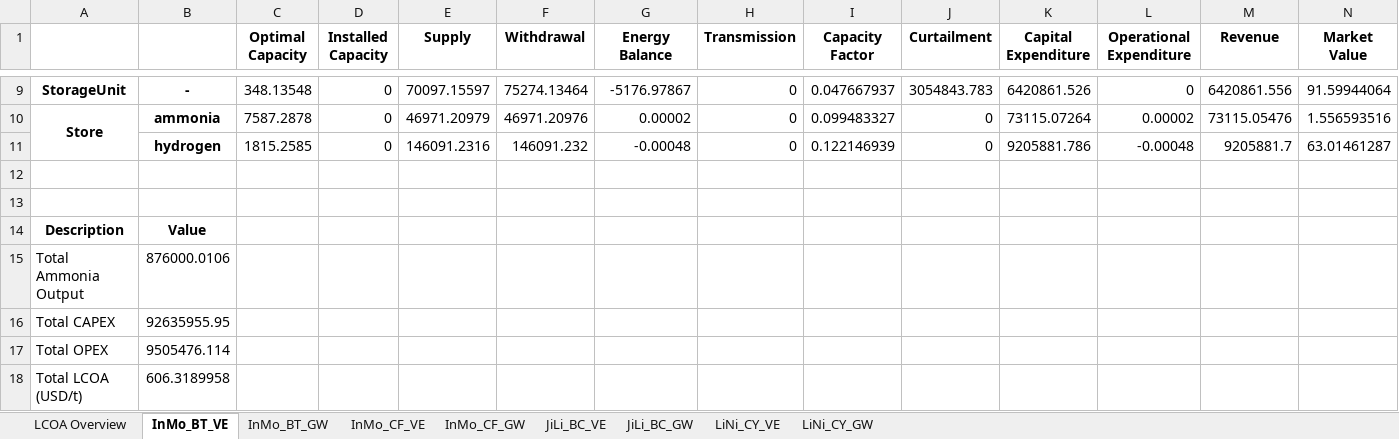
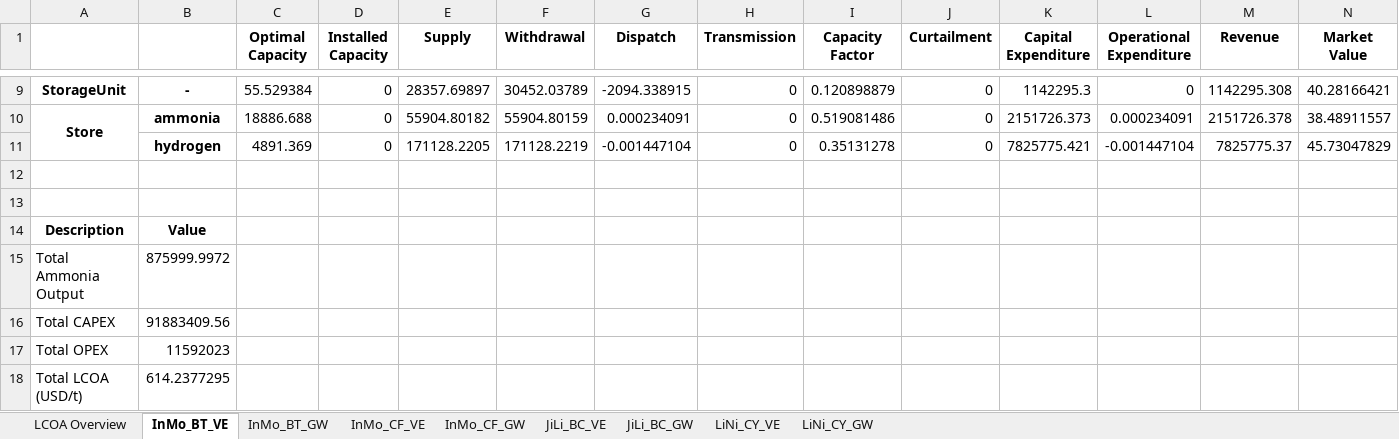
Before and after one commit to philouhawi/PyPSA-China-Green-LCOX-Model, an Excel workbook: LCOA_PyPSA_results.xlsx, sheet InMo_BT_VE, drawn as a sheet; only a part is shown, gaps mark what is left out; values as stored, in another font and other column widths than the file's, no borders; removed rows and columns are numbered as before the commit, all else as after; the diff covers the shown part only; the diff names each change by its address in the sheet, - before the commit and + after, or states it on an @@ line.

```diff
--- a/LCOA_PyPSA_results.xlsx (sheet InMo_BT_VE)
+++ b/LCOA_PyPSA_results.xlsx (sheet InMo_BT_VE)
-G1: Energy Balance
+G1: Dispatch
-C9 (Optimal Capacity): 348.13548
+C9 (Optimal Capacity): 55.529384
-E9 (Supply): 70097.15597
+E9 (Supply): 28357.69897
-F9 (Withdrawal): 75274.13464
+F9 (Withdrawal): 30452.03789
-G9 (Dispatch): -5176.97867
+G9 (Dispatch): -2094.338915
-I9 (Capacity Factor): 0.047667937
+I9 (Capacity Factor): 0.120898879
-J9 (Curtailment): 3054843.783
+J9 (Curtailment): 0
-K9 (Capital Expenditure): 6420861.526
+K9 (Capital Expenditure): 1142295.3
-M9 (Revenue): 6420861.556
+M9 (Revenue): 1142295.308
-N9 (Market Value): 91.59944064
+N9 (Market Value): 40.28166421
-C10 (Optimal Capacity): 7587.2878
+C10 (Optimal Capacity): 18886.688
-E10 (Supply): 46971.20979
+E10 (Supply): 55904.80182
-F10 (Withdrawal): 46971.20976
+F10 (Withdrawal): 55904.80159
-G10 (Dispatch): 0.00002
+G10 (Dispatch): 0.000234091
-I10 (Capacity Factor): 0.099483327
+I10 (Capacity Factor): 0.519081486
-K10 (Capital Expenditure): 73115.07264
+K10 (Capital Expenditure): 2151726.373
-L10 (Operational Expenditure): 0.00002
+L10 (Operational Expenditure): 0.000234091
-M10 (Revenue): 73115.05476
+M10 (Revenue): 2151726.378
-N10 (Market Value): 1.556593516
+N10 (Market Value): 38.48911557
-row 11:  | hydrogen | 1815.2585 | 0 | 146091.2316 | 146091.232 | -0.00048 | 0 | 0.122146939 | 0 | 9205881.786 | -0.00048 | 9205881.7 | 63.01461287
+row 11:  | hydrogen | 4891.369 | 0 | 171128.2205 | 171128.2219 | -0.001447104 | 0 | 0.35131278 | 0 | 7825775.421 | -0.001447104 | 7825775.37 | 45.73047829
-B15: 876000.0106
+B15: 875999.9972
-B16: 92635955.95
+B16: 91883409.56
-B17: 9505476.114
+B17: 11592023
-B18: 606.3189958
+B18: 614.2377295
```
Also changed, not shown: 4 added rows, 4 removed rows and 17 edited cells elsewhere in this sheet, sheet InMo_CF_GW, sheet InMo_BT_GW, sheet InMo_CF_VE, 1 other file.
